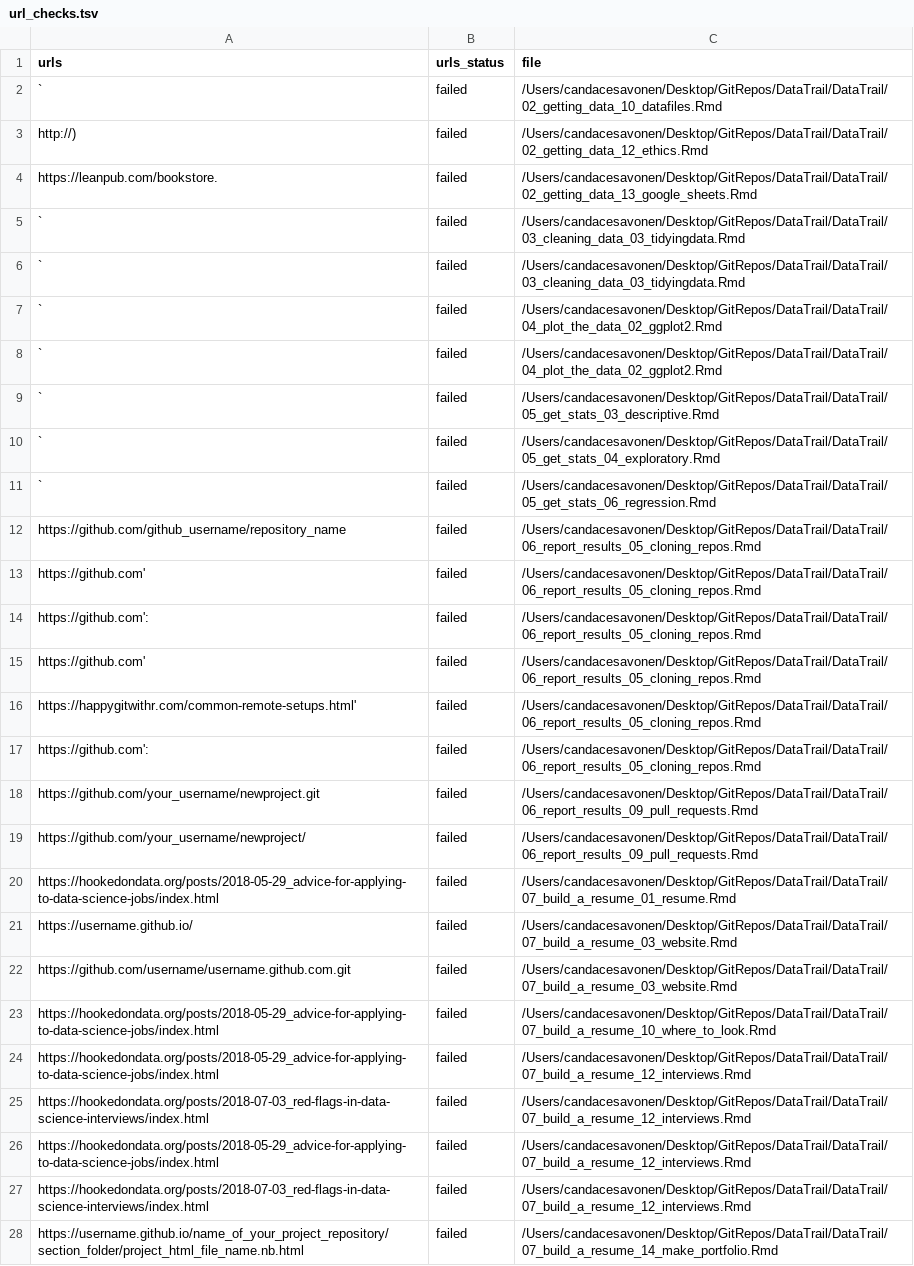
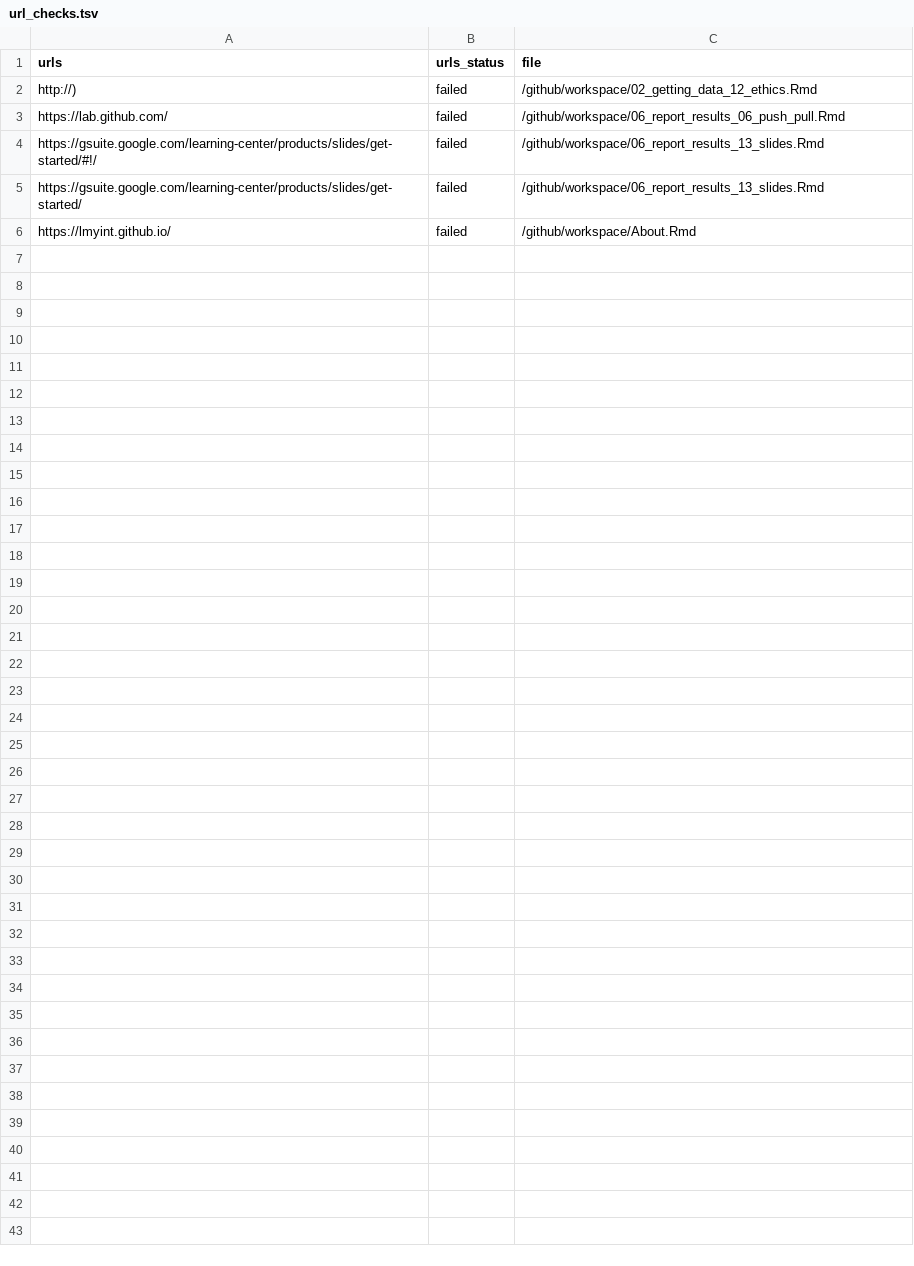
Before and after one commit to cansavvy/DataTrail_ReOrg, a TSV file: check_reports/url_checks.tsv, drawn as a sheet.

Commit message:
Add check file

```diff
--- a/check_reports/url_checks.tsv
+++ b/check_reports/url_checks.tsv
@@ -1,28 +1,6 @@
 urls	urls_status	file
-`	failed	/Users/candacesavonen/Desktop/GitRepos/DataTrail/DataTrail/02_getting_data_10_datafiles.Rmd
-http://)	failed	/Users/candacesavonen/Desktop/GitRepos/DataTrail/DataTrail/02_getting_data_12_ethics.Rmd
-https://leanpub.com/bookstore.	failed	/Users/candacesavonen/Desktop/GitRepos/DataTrail/DataTrail/02_getting_data_13_google_sheets.Rmd
-`	failed	/Users/candacesavonen/Desktop/GitRepos/DataTrail/DataTrail/03_cleaning_data_03_tidyingdata.Rmd
-`	failed	/Users/candacesavonen/Desktop/GitRepos/DataTrail/DataTrail/03_cleaning_data_03_tidyingdata.Rmd
-`	failed	/Users/candacesavonen/Desktop/GitRepos/DataTrail/DataTrail/04_plot_the_data_02_ggplot2.Rmd
-`	failed	/Users/candacesavonen/Desktop/GitRepos/DataTrail/DataTrail/04_plot_the_data_02_ggplot2.Rmd
-`	failed	/Users/candacesavonen/Desktop/GitRepos/DataTrail/DataTrail/05_get_stats_03_descriptive.Rmd
-`	failed	/Users/candacesavonen/Desktop/GitRepos/DataTrail/DataTrail/05_get_stats_04_exploratory.Rmd
-`	failed	/Users/candacesavonen/Desktop/GitRepos/DataTrail/DataTrail/05_get_stats_06_regression.Rmd
-https://github.com/github_username/repository_name	failed	/Users/candacesavonen/Desktop/GitRepos/DataTrail/DataTrail/06_report_results_05_cloning_repos.Rmd
-https://github.com'	failed	/Users/candacesavonen/Desktop/GitRepos/DataTrail/DataTrail/06_report_results_05_cloning_repos.Rmd
-https://github.com':	failed	/Users/candacesavonen/Desktop/GitRepos/DataTrail/DataTrail/06_report_results_05_cloning_repos.Rmd
-https://github.com'	failed	/Users/candacesavonen/Desktop/GitRepos/DataTrail/DataTrail/06_report_results_05_cloning_repos.Rmd
-https://happygitwithr.com/common-remote-setups.html'	failed	/Users/candacesavonen/Desktop/GitRepos/DataTrail/DataTrail/06_report_results_05_cloning_repos.Rmd
-https://github.com':	failed	/Users/candacesavonen/Desktop/GitRepos/DataTrail/DataTrail/06_report_results_05_cloning_repos.Rmd
-https://github.com/your_username/newproject.git	failed	/Users/candacesavonen/Desktop/GitRepos/DataTrail/DataTrail/06_report_results_09_pull_requests.Rmd
-https://github.com/your_username/newproject/	failed	/Users/candacesavonen/Desktop/GitRepos/DataTrail/DataTrail/06_report_results_09_pull_requests.Rmd
-https://hookedondata.org/posts/2018-05-29_advice-for-applying-to-data-science-jobs/index.html	failed	/Users/candacesavonen/Desktop/GitRepos/DataTrail/DataTrail/07_build_a_resume_01_resume.Rmd
-https://username.github.io/	failed	/Users/candacesavonen/Desktop/GitRepos/DataTrail/DataTrail/07_build_a_resume_03_website.Rmd
-https://github.com/username/username.github.com.git	failed	/Users/candacesavonen/Desktop/GitRepos/DataTrail/DataTrail/07_build_a_resume_03_website.Rmd
-https://hookedondata.org/posts/2018-05-29_advice-for-applying-to-data-science-jobs/index.html	failed	/Users/candacesavonen/Desktop/GitRepos/DataTrail/DataTrail/07_build_a_resume_10_where_to_look.Rmd
-https://hookedondata.org/posts/2018-05-29_advice-for-applying-to-data-science-jobs/index.html	failed	/Users/candacesavonen/Desktop/GitRepos/DataTrail/DataTrail/07_build_a_resume_12_interviews.Rmd
-https://hookedondata.org/posts/2018-07-03_red-flags-in-data-science-interviews/index.html	failed	/Users/candacesavonen/Desktop/GitRepos/DataTrail/DataTrail/07_build_a_resume_12_interviews.Rmd
-https://hookedondata.org/posts/2018-05-29_advice-for-applying-to-data-science-jobs/index.html	failed	/Users/candacesavonen/Desktop/GitRepos/DataTrail/DataTrail/07_build_a_resume_12_interviews.Rmd
-https://hookedondata.org/posts/2018-07-03_red-flags-in-data-science-interviews/index.html	failed	/Users/candacesavonen/Desktop/GitRepos/DataTrail/DataTrail/07_build_a_resume_12_interviews.Rmd
-https://username.github.io/name_of_your_project_repository/section_folder/project_html_file_name.nb.html	failed	/Users/candacesavonen/Desktop/GitRepos/DataTrail/DataTrail/07_build_a_resume_14_make_portfolio.Rmd
+http://)	failed	/github/workspace/02_getting_data_12_ethics.Rmd
+https://lab.github.com/	failed	/github/workspace/06_report_results_06_push_pull.Rmd
+https://gsuite.google.com/learning-center/products/slides/get-started/#!/	failed	/github/workspace/06_report_results_13_slides.Rmd
+https://gsuite.google.com/learning-center/products/slides/get-started/	failed	/github/workspace/06_report_results_13_slides.Rmd
+https://lmyint.github.io/	failed	/github/workspace/About.Rmd
```
